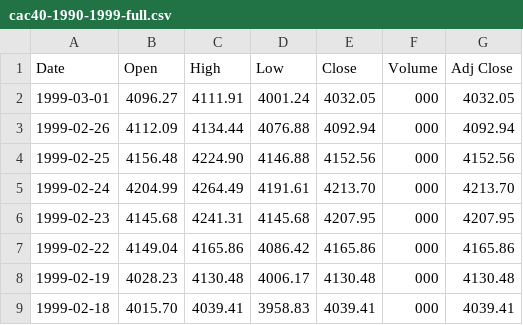
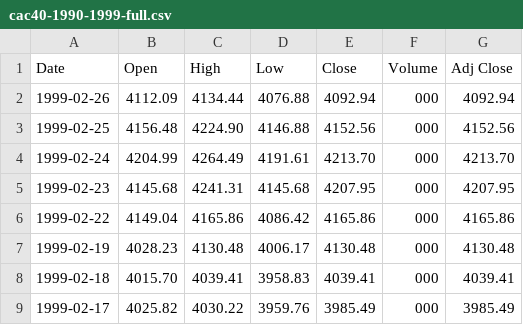
Before and after one commit to diegoacuna/tarch-based-volatility-model, a CSV file: data/CAC40-1990-1999/cac40-1990-1999-full.csv, drawn as a sheet; only a part is shown; the shorter side is filled out with more unchanged rows.

Commit message:
Adds data files of CAC40 index and IBM stock.

```diff
--- a/data/CAC40-1990-1999/cac40-1990-1999-full.csv
+++ b/data/CAC40-1990-1999/cac40-1990-1999-full.csv
@@ -1,3 +1,2 @@
 Date,Open,High,Low,Close,Volume,Adj Close
-1999-03-01,4096.27,4111.91,4001.24,4032.05,000,4032.05
 1999-02-26,4112.09,4134.44,4076.88,4092.94,000,4092.94
```
Also changed, not shown: 5 other files.
